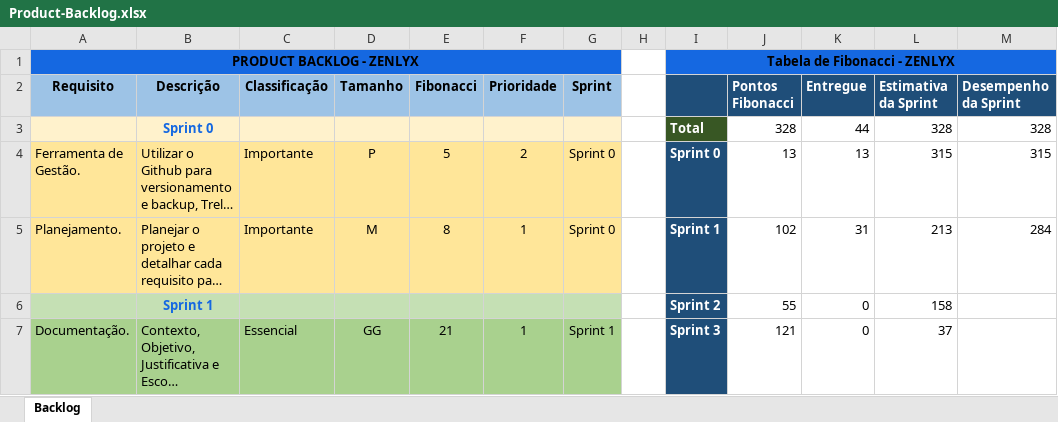
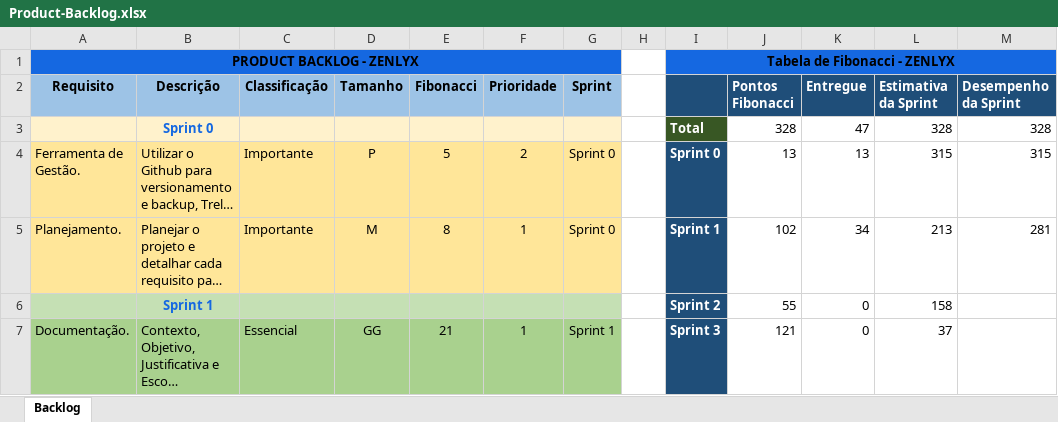
Before and after one commit to Eduardo-xX/Projeto-Individual, an Excel workbook: Documentos/Product-Backlog.xlsx, sheet Backlog, drawn as a sheet; only a part is shown; long unchanged cells end in …; values as stored, in another font and other column widths than the file's, no borders; charts and pictures not drawn; the diff names each change by its address in the sheet, - before the commit and + after, or states it on an @@ line.

```diff
--- a/Documentos/Product-Backlog.xlsx (sheet Backlog)
+++ b/Documentos/Product-Backlog.xlsx (sheet Backlog)
-K3 (Entregue): 44
+K3 (Entregue): 47
-K5 (Entregue): 31
+K5 (Entregue): 34
-M5 (Desempenho da Sprint): 284
+M5 (Desempenho da Sprint): 281
```
Also changed, not shown: charts or pictures, 3 other files.
